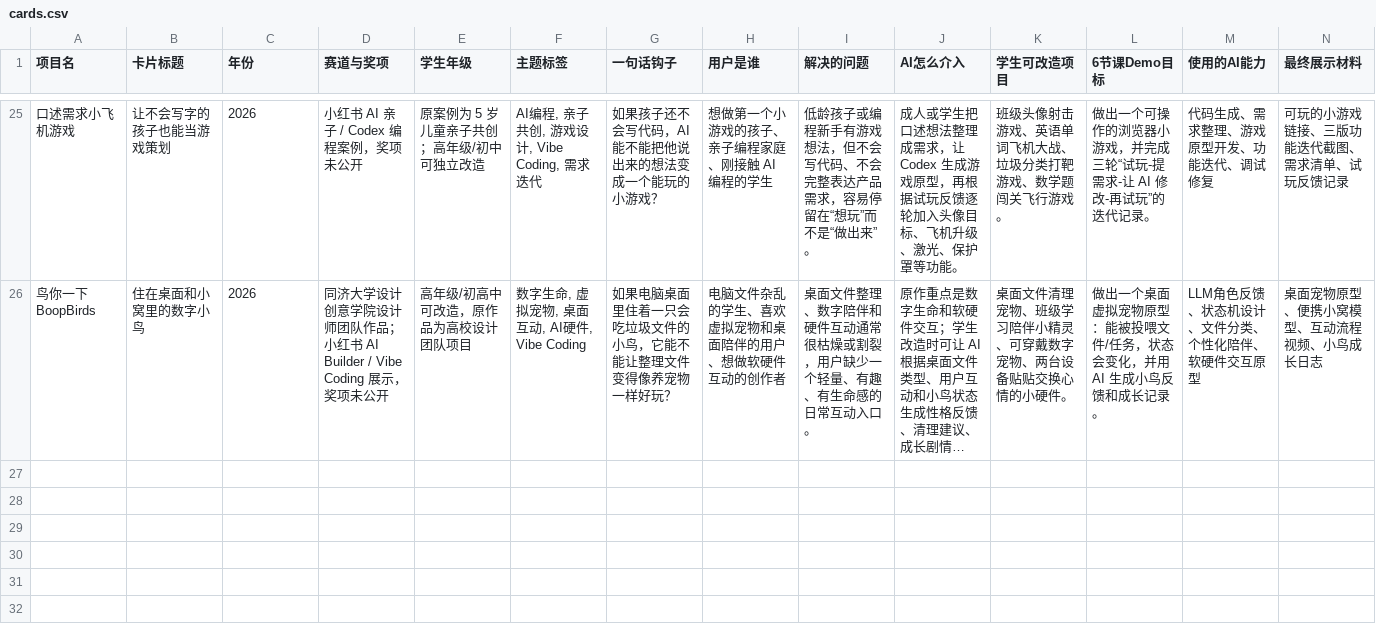
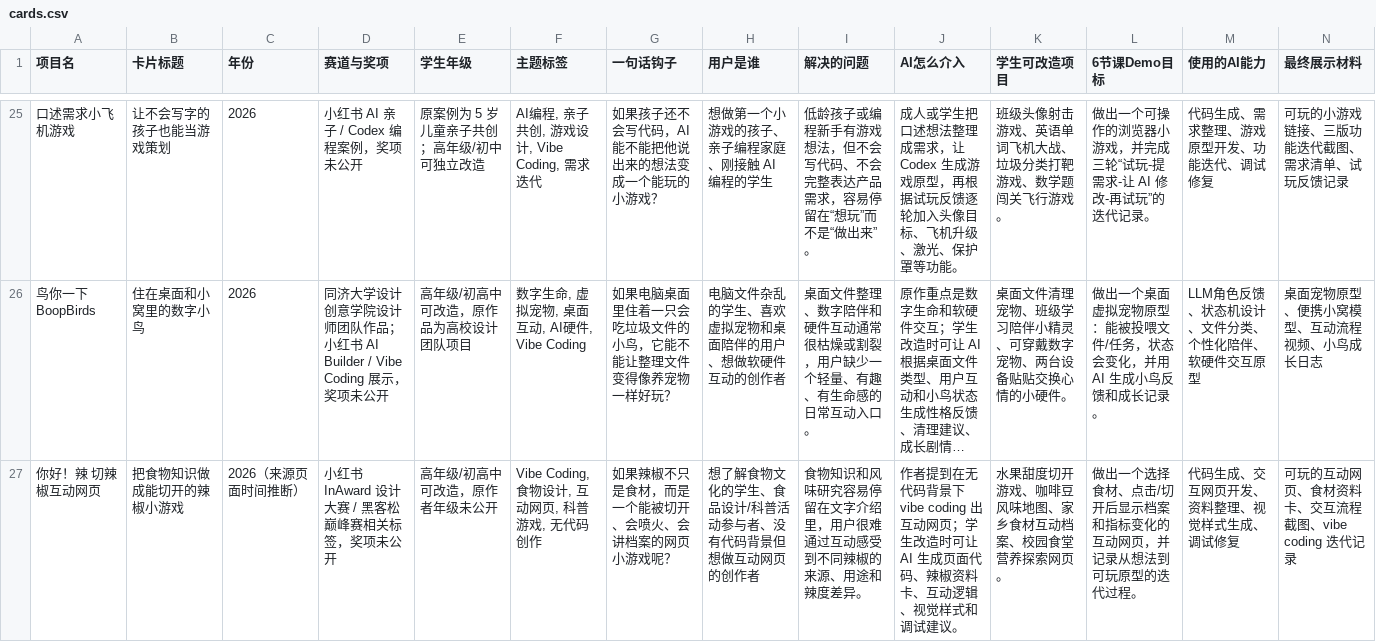
Before and after one commit to SophieNie1997/ai-project-inspiration-cards, a CSV file: imports/cards.csv, drawn as a sheet; only a part is shown, gaps mark what is left out; long unchanged cells end in …; rows hold the shown columns only; the diff names each change by its address in the sheet, - before the commit and + after, or states it on an @@ line.

Commit message:
chore: publish card data

```diff
--- a/imports/cards.csv
+++ b/imports/cards.csv
+row 27: 你好！辣 切辣椒互动网页 | 把食物知识做成能切开的辣椒小游戏 | 2026（来源页面时间推断） | 小红书 InAward 设计大赛 / 黑客松巅峰赛相关标签，奖项未公开 | 高年级/初高中可改造，原作者年级未公开 | Vibe Coding, 食物设计, 互动网页, 科普游戏, 无代码创作 | 如果辣椒不只是食材，而是一个能被切开、会喷火、会讲档案的网页小游戏呢？ | 想了解食物文化的学生、食品设计/科普活动参与者、没有代码背景但想做互动网页的创作者 | 食物知识和风味研究容易停留在文字介绍里，用户很难通过互动感受到不同辣椒的来源、用途和辣度差异。 | 作者提到在无代码背景下 vibe coding 出互动网页；学生改造时可让 AI 生成页面代码、辣椒资料卡、互动逻辑、视觉样式和调试建议。 | 水果甜度切开游戏、咖啡豆风味地图、家乡食材互动档案、校园食堂营养探索网页。 | 做出一个选择食材、点击/切开后显示档案和指标变化的互动网页，并记录从想法到可玩原型的迭代过程。 | 代码生成、交互网页开发、资料整理、视觉样式生成、调试修复 | 可玩的互动网页、食材资料卡、交互流程截图、vibe coding 迭代记录
```
Also changed, not shown: 2 other files.
